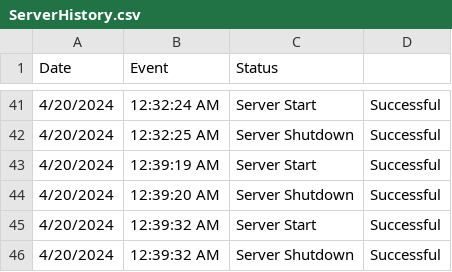
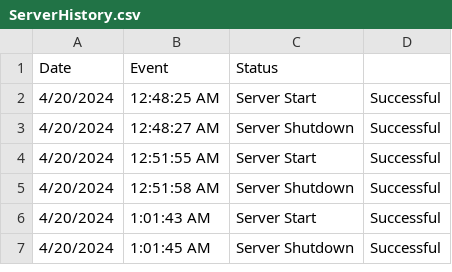
Before and after one commit to Wal33D/gmail-node-mailer-example-server, a CSV file: dummyFiles/ServerHistory.csv, drawn as a sheet; only a part is shown, gaps mark what is left out; the diff covers the shown part only.

```diff
--- a/dummyFiles/ServerHistory.csv
+++ b/dummyFiles/ServerHistory.csv
@@ -41,6 +2,6 @@ Date,Event,Status
-4/20/2024, 12:32:24 AM,Server Start,Successful
-4/20/2024, 12:32:25 AM,Server Shutdown,Successful
-4/20/2024, 12:39:19 AM,Server Start,Successful
-4/20/2024, 12:39:20 AM,Server Shutdown,Successful
-4/20/2024, 12:39:32 AM,Server Start,Successful
-4/20/2024, 12:39:32 AM,Server Shutdown,Successful
+4/20/2024, 12:48:25 AM,Server Start,Successful
+4/20/2024, 12:48:27 AM,Server Shutdown,Successful
+4/20/2024, 12:51:55 AM,Server Start,Successful
+4/20/2024, 12:51:58 AM,Server Shutdown,Successful
+4/20/2024, 1:01:43 AM,Server Start,Successful
+4/20/2024, 1:01:45 AM,Server Shutdown,Successful
```
Also changed, not shown: 39 removed rows elsewhere in this file, 4 other files.
